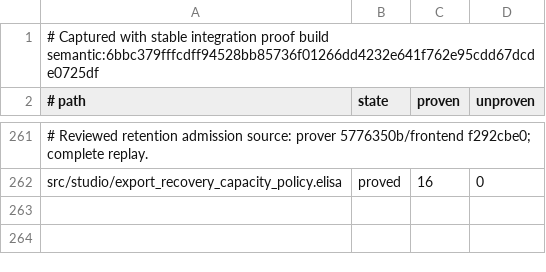
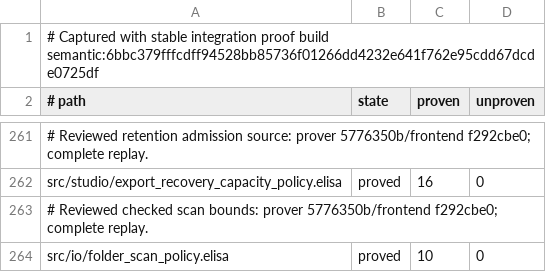
Before and after one commit to torarinvik/mocap-cleaner, a TSV file: scripts/proof-baseline.tsv, drawn as a sheet; only a part is shown, gaps mark what is left out; the diff names each change by its address in the sheet, - before the commit and + after, or states it on an @@ line.

Commit message:
Add bounded checked directory scans with caller-owned names

```diff
--- a/scripts/proof-baseline.tsv
+++ b/scripts/proof-baseline.tsv
+row 263: # Reviewed checked scan bounds: prover 5776350b/frontend f292cbe0; complete replay.
+row 264: src/io/folder_scan_policy.elisa | proved | 10 | 0
```
Also changed, not shown: 4 other files.
